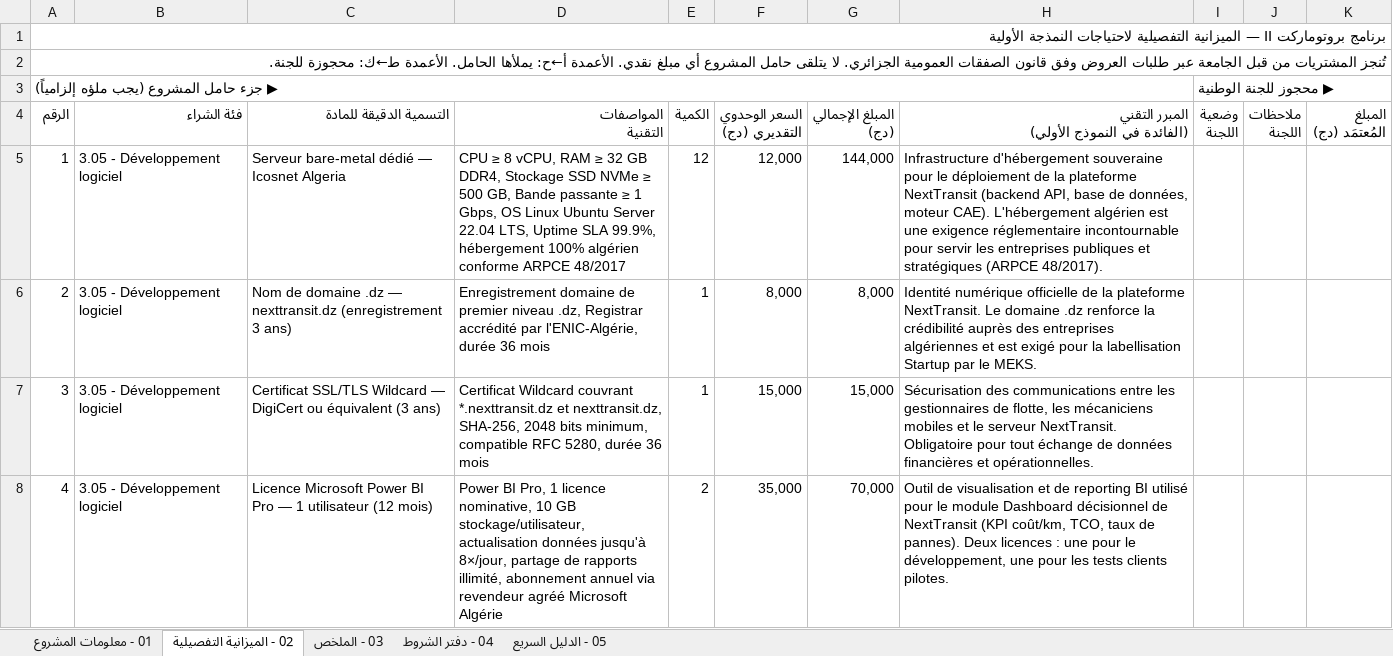
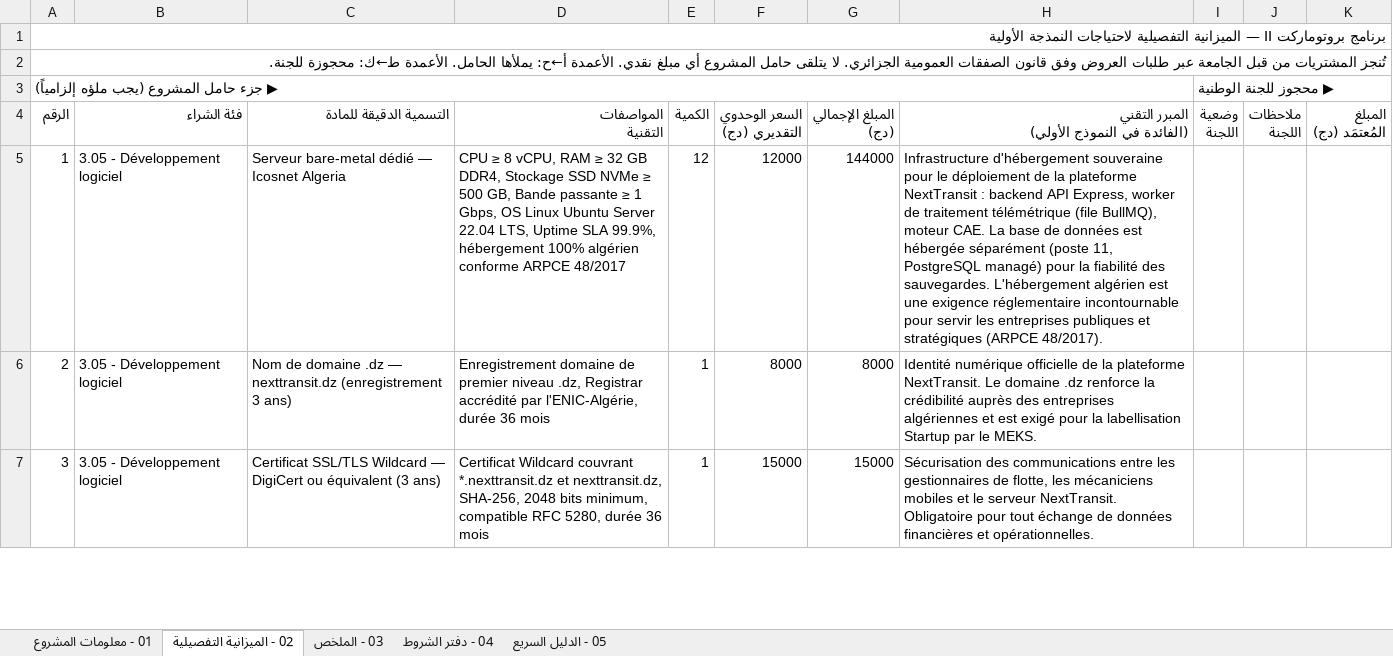
Before and after one commit to redafarsi2025/nexttransit_cloud, an Excel workbook: docs/protomarket/NextTransit_Budget_ProtoMarket_II.xlsx, sheet 02 - الميزانية التفصيلية, drawn as a sheet; only a part is shown; values as stored, in another font and other column widths than the file's, no cell formats; removed rows and columns are numbered as before the commit, all else as after; the diff covers the shown part only; the diff names each change by its address in the sheet, - before the commit and + after, or states it on an @@ line.

```diff
--- a/docs/protomarket/NextTransit_Budget_ProtoMarket_II.xlsx (sheet 02 - الميزانية التفصيلية)
+++ b/docs/protomarket/NextTransit_Budget_ProtoMarket_II.xlsx (sheet 02 - الميزانية التفصيلية)
-F5 (السعر الوحدوي التقديري (دج)): 12,000
+F5 (السعر الوحدوي التقديري (دج)): 12000
-G5 (المبلغ الإجمالي (دج)): 144,000
+G5 (المبلغ الإجمالي (دج)): 144000
-H5: …plateforme NextTransit (backend API, base de données, moteur CAE). L'hébergement algérien…
+H5: …plateforme NextTransit : backend API Express, worker de traitement télémétrique (file BullMQ), moteur CAE. La base de données est hébergée séparément (poste 11, PostgreSQL managé) pour la fiabilité des sauvegardes. L'hébergement algérien…
-F6 (السعر الوحدوي التقديري (دج)): 8,000
+F6 (السعر الوحدوي التقديري (دج)): 8000
-G6 (المبلغ الإجمالي (دج)): 8,000
+G6 (المبلغ الإجمالي (دج)): 8000
-F7 (السعر الوحدوي التقديري (دج)): 15,000
+F7 (السعر الوحدوي التقديري (دج)): 15000
-G7 (المبلغ الإجمالي (دج)): 15,000
+G7 (المبلغ الإجمالي (دج)): 15000
-row 8: 4 | 3.05 - Développement logiciel | Licence Microsoft Power BI Pro — 1 utilisateur (12 mois) | Power BI Pro, 1 licence nominative, 10 GB stockage/utilisateur, actualisation données jusqu'à 8×/jour, partage de rapports illimité, abonnement annuel via revendeur agréé Microsoft Algérie | 2 | 35,000 | 70,000 | Outil de visualisation et de reporting BI utilisé pour le module Dashboard décisionnel de NextTransit (KPI coût/km, TCO, taux de pannes). Deux licences : une pour le développement, une pour les tests clients pilotes.
```
Also changed, not shown: 1 added row and 45 edited cells elsewhere in this sheet, sheet 05 - الدليل السريع, sheet 03 - الملخص, sheet 04 - دفتر الشروط, sheet 01 - معلومات المشروع, cell formats, 3 other files.
